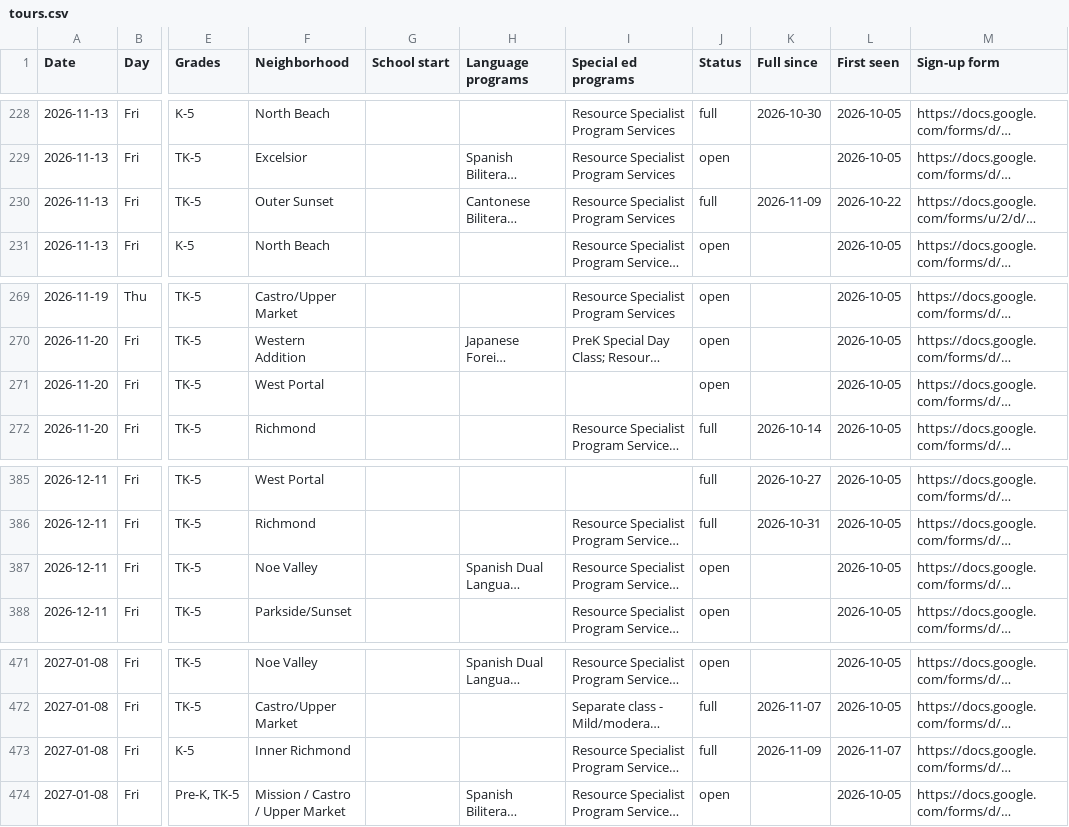
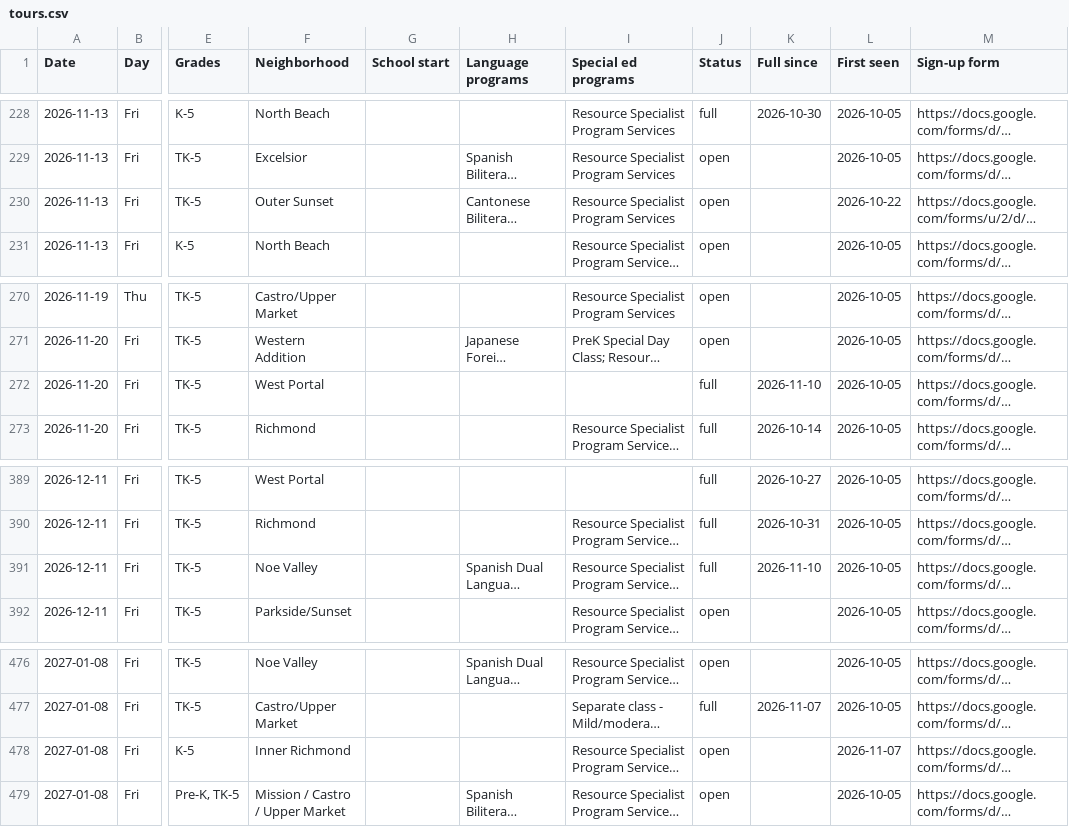
Before and after one commit to queenbirdie/sfusdstuffs, a CSV file: site/data/tours.csv, drawn as a sheet; only a part is shown, gaps mark what is left out; long unchanged cells end in …; addresses are those after the commit; the diff covers the shown part only; the diff names each change by its address in the sheet, - before the commit and + after, or states it on an @@ line.

```diff
--- a/site/data/tours.csv
+++ b/site/data/tours.csv
-J230 (Status): full
+J230 (Status): open
-K230 (Full since): 2026-11-09
+K230 (Full since): (empty)
-J272 (Status): open
+J272 (Status): full
-K272 (Full since): (empty)
+K272 (Full since): 2026-11-10
-J391 (Status): open
+J391 (Status): full
-K391 (Full since): (empty)
+K391 (Full since): 2026-11-10
-J478 (Status): full
+J478 (Status): open
-K478 (Full since): 2026-11-09
+K478 (Full since): (empty)
```
Also changed, not shown: 7 added rows and 30 edited cells elsewhere in this file, 1 other file.
